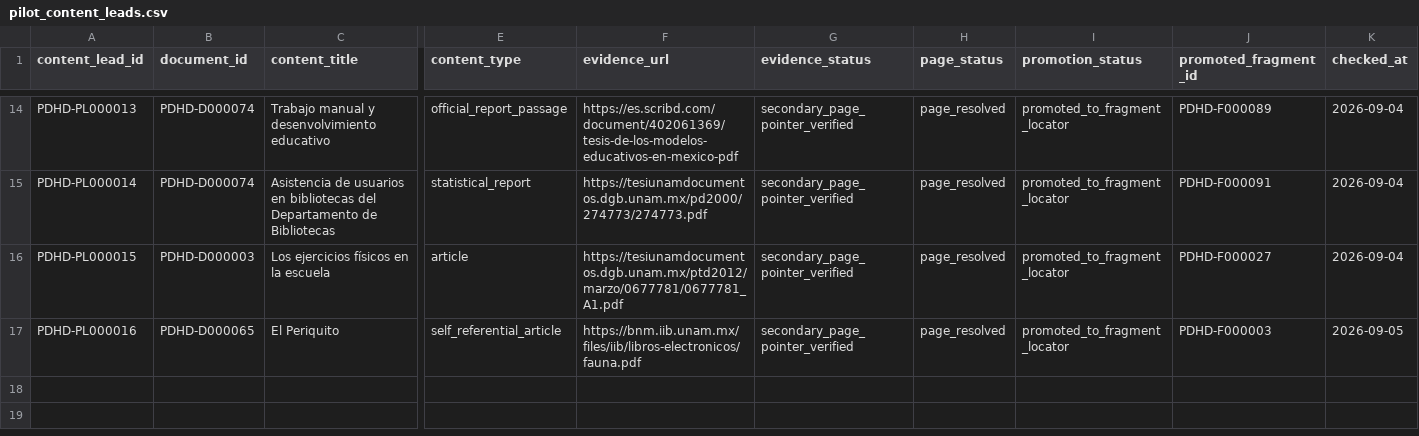
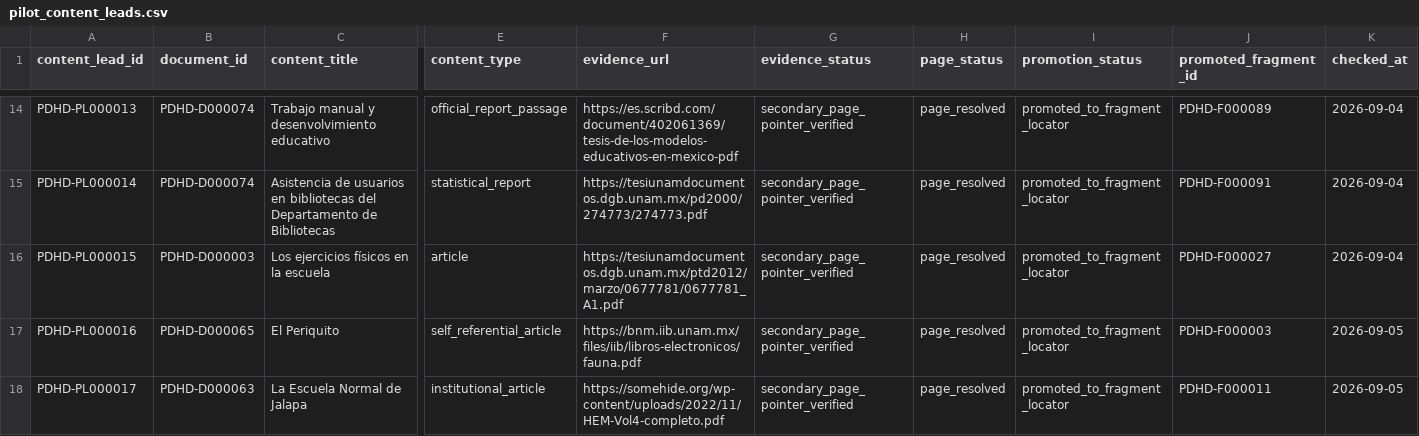
Before and after one commit to fersandovalgtz/practica-docente-historica-digital, a CSV file: data/samples/pilot_content_leads.csv, drawn as a sheet; only a part is shown, gaps mark what is left out; rows hold the shown columns only; the diff names each change by its address in the sheet, - before the commit and + after, or states it on an @@ line.

Commit message:
Crosswalk México Intelectual pages 26-27 to F000011

```diff
--- a/data/samples/pilot_content_leads.csv
+++ b/data/samples/pilot_content_leads.csv
+row 18: PDHD-PL000017 | PDHD-D000063 | La Escuela Normal de Jalapa | institutional_article | https://somehide.org/wp-content/uploads/2022/11/HEM-Vol4-completo.pdf | secondary_page_pointer_verified | page_resolved | promoted_to_fragment_locator | PDHD-F000011 | 2026-09-05
```
